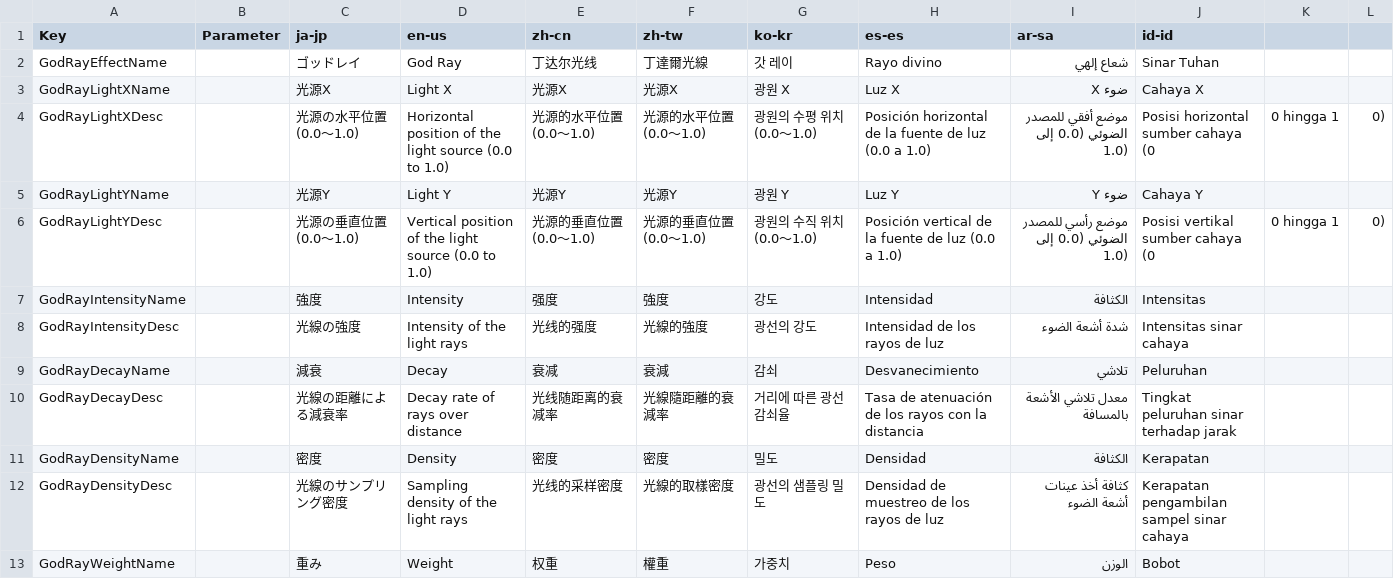
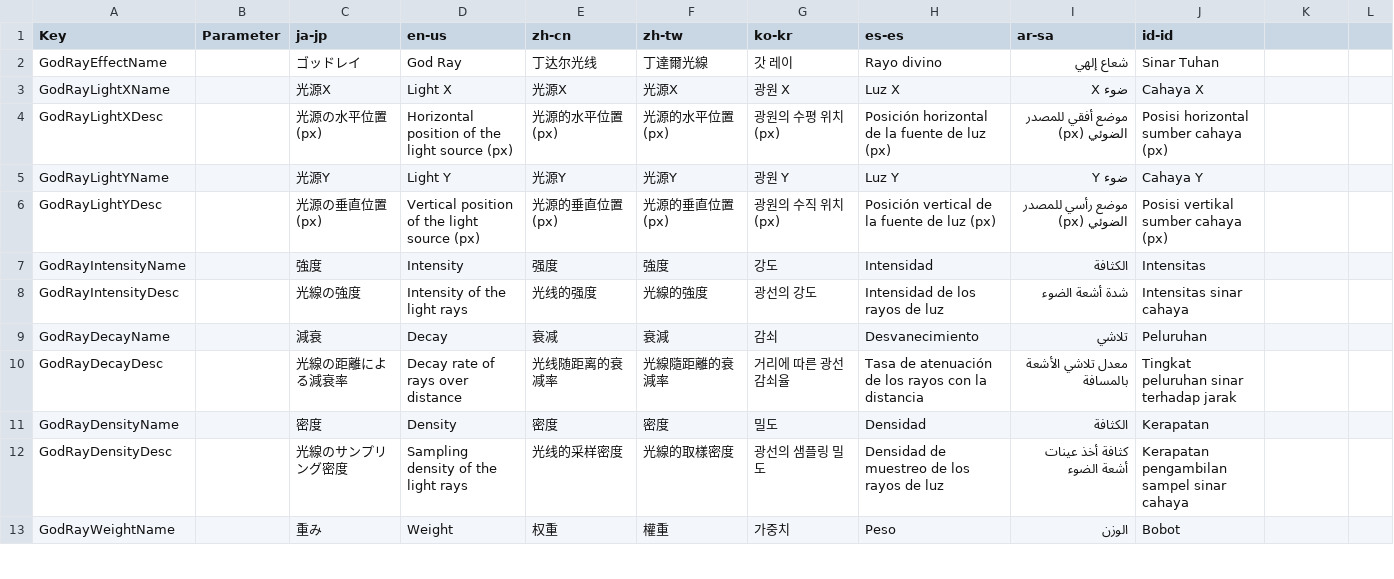
Before and after one commit to manju-summoner/YukkuriMovieMaker.Plugin.Community, a CSV file: YukkuriMovieMaker.Plugin.Community/Effect/Video/GodRay/Texts.csv, drawn as a sheet; only a part is shown.

Commit message:
CustomEffectの入力・出力範囲を厳密に計算するようにした。 光源の座標をpxに変更。

```diff
--- a/YukkuriMovieMaker.Plugin.Community/Effect/Video/GodRay/Texts.csv
+++ b/YukkuriMovieMaker.Plugin.Community/Effect/Video/GodRay/Texts.csv
@@ -3,5 +3,5 @@ GodRayEffectName,,ゴッドレイ,God Ray,丁达尔光线,丁達爾光線,갓
 GodRayLightXName,,光源X,Light X,光源X,光源X,광원 X,Luz X,ضوء X,Cahaya X
-GodRayLightXDesc,,光源の水平位置 (0.0〜1.0),Horizontal position of the light source (0.0 to 1.0),光源的水平位置 (0.0〜1.0),光源的水平位置 (0.0〜1.0),광원의 수평 위치 (0.0〜1.0),Posición horizontal de la fuente de luz (0.0 a 1.0),موضع أفقي للمصدر الضوئي (0.0 إلى 1.0),Posisi horizontal sumber cahaya (0,0 hingga 1,0)
+GodRayLightXDesc,,光源の水平位置 (px),Horizontal position of the light source (px),光源的水平位置 (px),光源的水平位置 (px),광원의 수평 위치 (px),Posición horizontal de la fuente de luz (px),موضع أفقي للمصدر الضوئي (px),Posisi horizontal sumber cahaya (px)
 GodRayLightYName,,光源Y,Light Y,光源Y,光源Y,광원 Y,Luz Y,ضوء Y,Cahaya Y
-GodRayLightYDesc,,光源の垂直位置 (0.0〜1.0),Vertical position of the light source (0.0 to 1.0),光源的垂直位置 (0.0〜1.0),光源的垂直位置 (0.0〜1.0),광원의 수직 위치 (0.0〜1.0),Posición vertical de la fuente de luz (0.0 a 1.0),موضع رأسي للمصدر الضوئي (0.0 إلى 1.0),Posisi vertikal sumber cahaya (0,0 hingga 1,0)
+GodRayLightYDesc,,光源の垂直位置 (px),Vertical position of the light source (px),光源的垂直位置 (px),光源的垂直位置 (px),광원의 수직 위치 (px),Posición vertical de la fuente de luz (px),موضع رأسي للمصدر الضوئي (px),Posisi vertikal sumber cahaya (px)
 GodRayIntensityName,,強度,Intensity,强度,強度,강도,Intensidad,الكثافة,Intensitas
```
Also changed, not shown: 5 other files.
